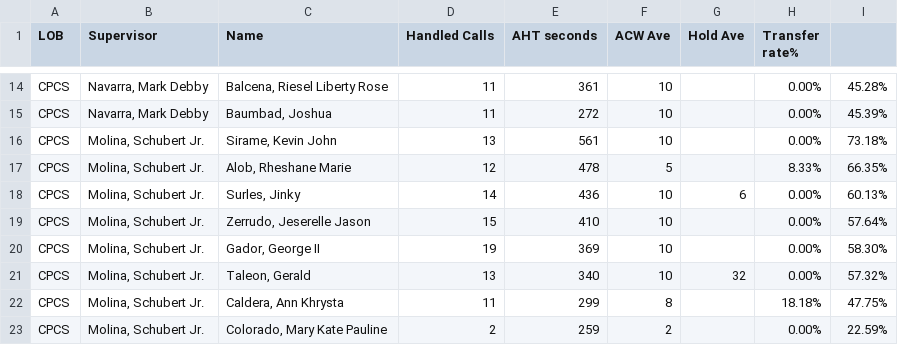
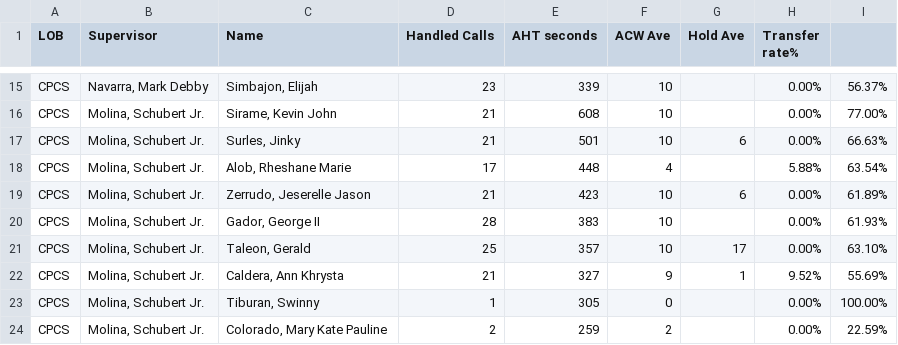
Before and after one commit to mosaicphl/CPCSAHTinterval, a CSV file: cpcs.csv, drawn as a sheet; only a part is shown, gaps mark what is left out; removed rows and columns are numbered as before the commit, all else as after; the diff covers the shown part only; the diff names each change by its address in the sheet, - before the commit and + after, or states it on an @@ line.

```diff
--- a/cpcs.csv
+++ b/cpcs.csv
-row 14: CPCS | Navarra, Mark Debby | Balcena, Riesel Liberty Rose | 11 | 361 | 10 |  | 0.00% | 45.28%
-C15 (Name): Baumbad, Joshua
+C15 (Name): Simbajon, Elijah
-D15 (Handled Calls): 11
+D15 (Handled Calls): 23
-E15 (AHT seconds): 272
+E15 (AHT seconds): 339
-I15: 45.39%
+I15: 56.37%
-D16 (Handled Calls): 13
+D16 (Handled Calls): 21
-E16 (AHT seconds): 561
+E16 (AHT seconds): 608
-I16: 73.18%
+I16: 77.00%
-row 17: CPCS | Molina, Schubert Jr. | Alob, Rheshane Marie | 12 | 478 | 5 |  | 8.33% | 66.35%
-D17 (Handled Calls): 14
+D17 (Handled Calls): 21
-E17 (AHT seconds): 436
+E17 (AHT seconds): 501
-I17: 60.13%
+I17: 66.63%
+row 18: CPCS | Molina, Schubert Jr. | Alob, Rheshane Marie | 17 | 448 | 4 |  | 5.88% | 63.54%
-D19 (Handled Calls): 15
+D19 (Handled Calls): 21
-E19 (AHT seconds): 410
+E19 (AHT seconds): 423
-G19 (Hold Ave): (empty)
+G19 (Hold Ave): 6
-I19: 57.64%
+I19: 61.89%
-D20 (Handled Calls): 19
+D20 (Handled Calls): 28
-E20 (AHT seconds): 369
+E20 (AHT seconds): 383
-I20: 58.30%
+I20: 61.93%
-D21 (Handled Calls): 13
+D21 (Handled Calls): 25
-E21 (AHT seconds): 340
+E21 (AHT seconds): 357
-G21 (Hold Ave): 32
+G21 (Hold Ave): 17
-I21: 57.32%
+I21: 63.10%
-D22 (Handled Calls): 11
+D22 (Handled Calls): 21
-E22 (AHT seconds): 299
+E22 (AHT seconds): 327
-F22 (ACW Ave): 8
+F22 (ACW Ave): 9
-G22 (Hold Ave): (empty)
+G22 (Hold Ave): 1
-H22 (Transfer rate%): 18.18%
+H22 (Transfer rate%): 9.52%
-I22: 47.75%
+I22: 55.69%
+row 23: CPCS | Molina, Schubert Jr. | Tiburan, Swinny | 1 | 305 | 0 |  | 0.00% | 100.00%
```
Also changed, not shown: 6 added rows, 5 removed rows and 27 edited cells elsewhere in this file, cpcsAHT.csv.
